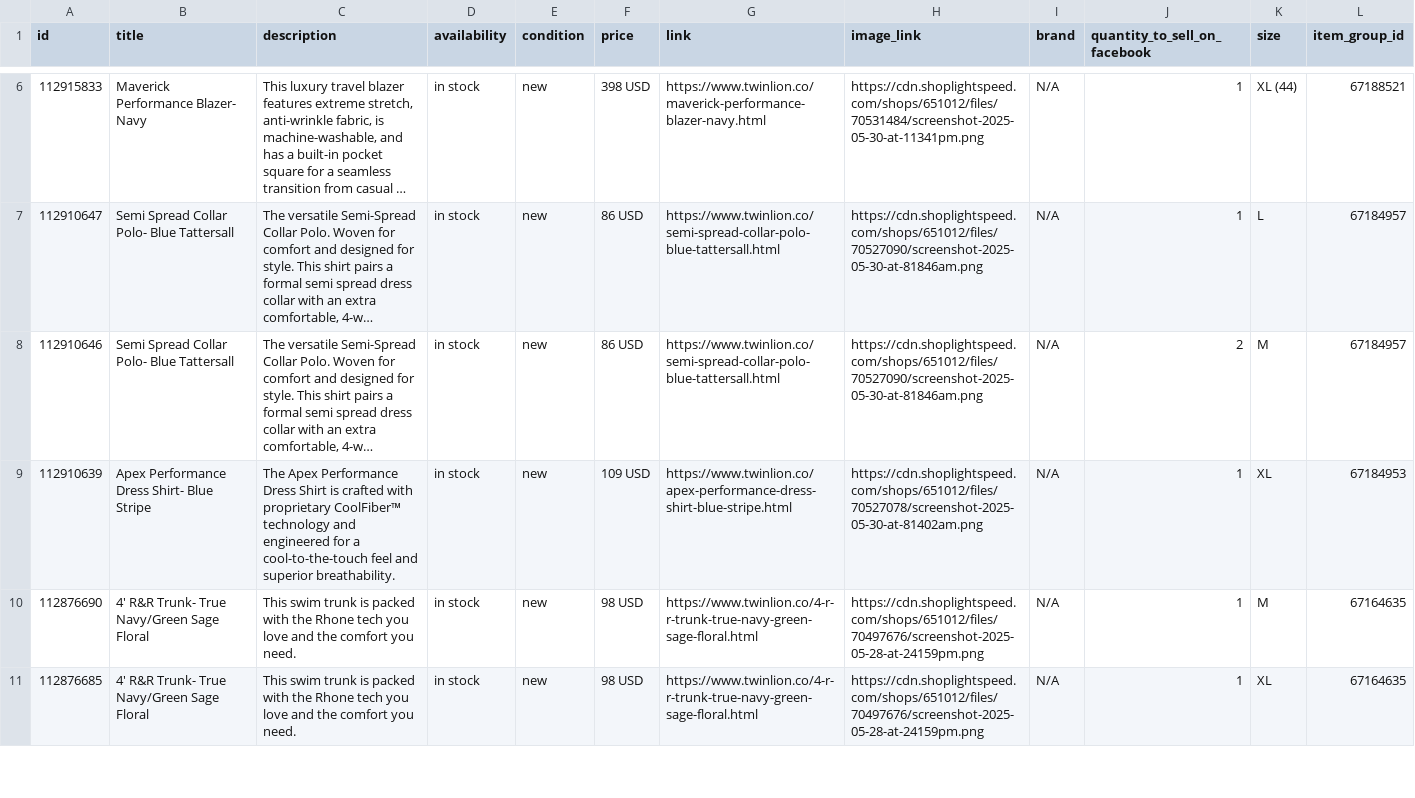
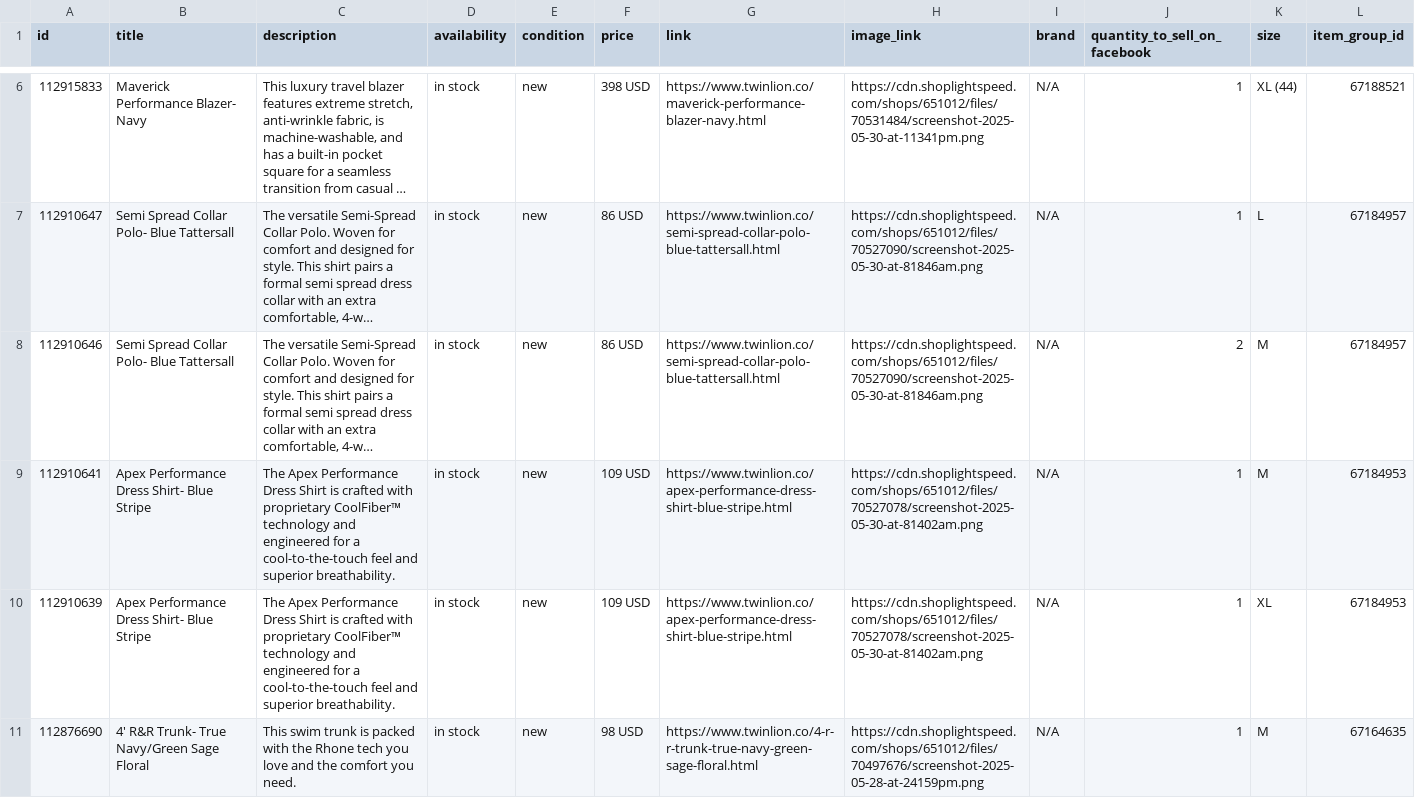
Before and after one commit to carolinewales/TwinLionMetaFeed, a CSV file: mensProducts.csv, drawn as a sheet; only a part is shown, gaps mark what is left out; the shorter side is filled out with more unchanged rows; long unchanged cells end in …; the diff covers the shown part only; the diff names each change by its address in the sheet, - before the commit and + after, or states it on an @@ line.

```diff
--- a/mensProducts.csv
+++ b/mensProducts.csv
+row 9: 112910641 | Apex Performance Dress Shirt- Blue Stripe | The Apex Performance Dress Shirt is crafted with proprietary CoolFiber™ technology and engineered for a cool-to-the-touch feel and superior breathability. | in stock | new | 109 USD | https://www.twinlion.co/apex-performance-dress-shirt-blue-stripe.html | https://cdn.shoplightspeed.com/shops/651012/files/70527078/screenshot-2025-05-30-at-81402am.png | N/A | 1 | M | 67184953
```
Also changed, not shown: 1 edited cell elsewhere in this file.
